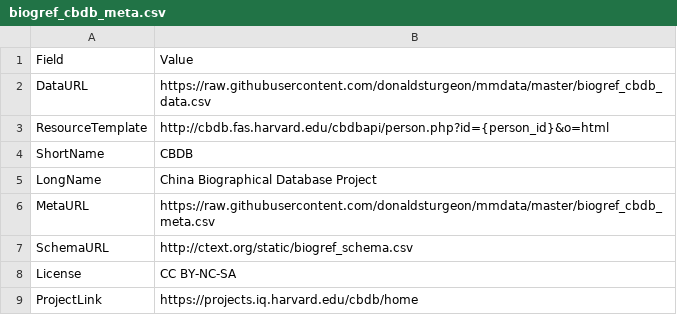
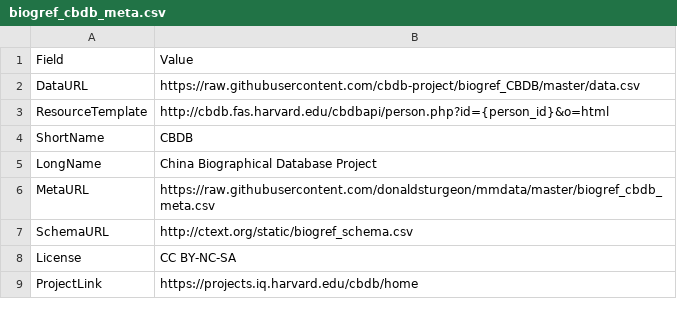
Before and after one commit to donaldsturgeon/mmdata, a CSV file: biogref_cbdb_meta.csv, drawn as a sheet.

Commit message:
Update biogref_cbdb_meta.csv

```diff
--- a/biogref_cbdb_meta.csv
+++ b/biogref_cbdb_meta.csv
@@ -1,3 +1,3 @@
 Field,Value
-DataURL,https://raw.githubusercontent.com/donaldsturgeon/mmdata/master/biogref_cbdb_data.csv
+DataURL,https://raw.githubusercontent.com/cbdb-project/biogref_CBDB/master/data.csv
 ResourceTemplate,http://cbdb.fas.harvard.edu/cbdbapi/person.php?id={person_id}&o=html
```
